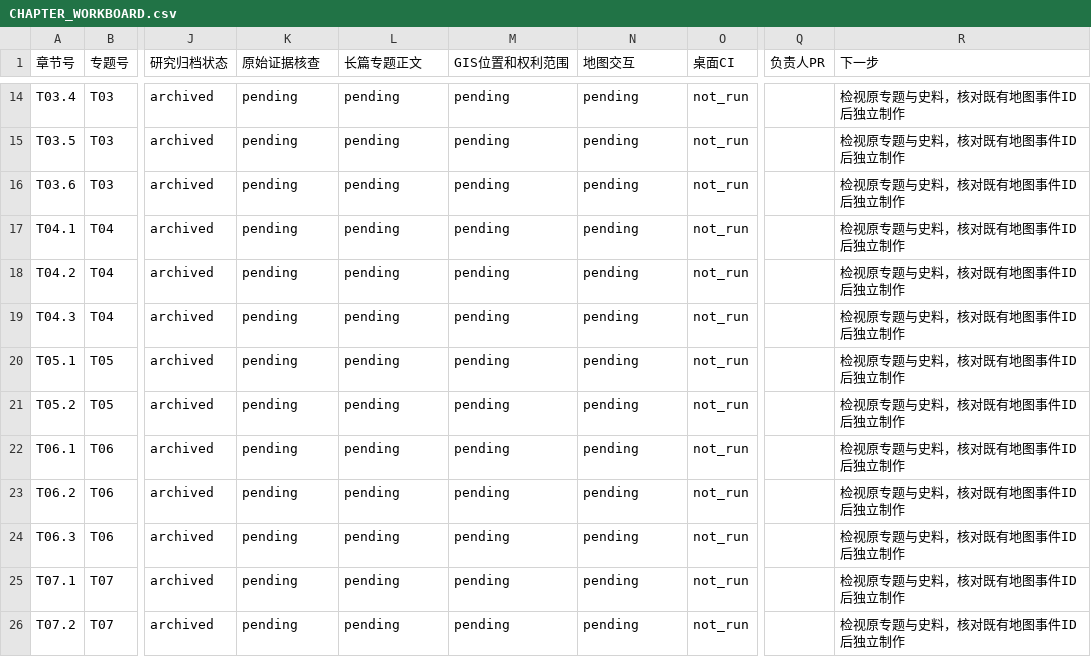
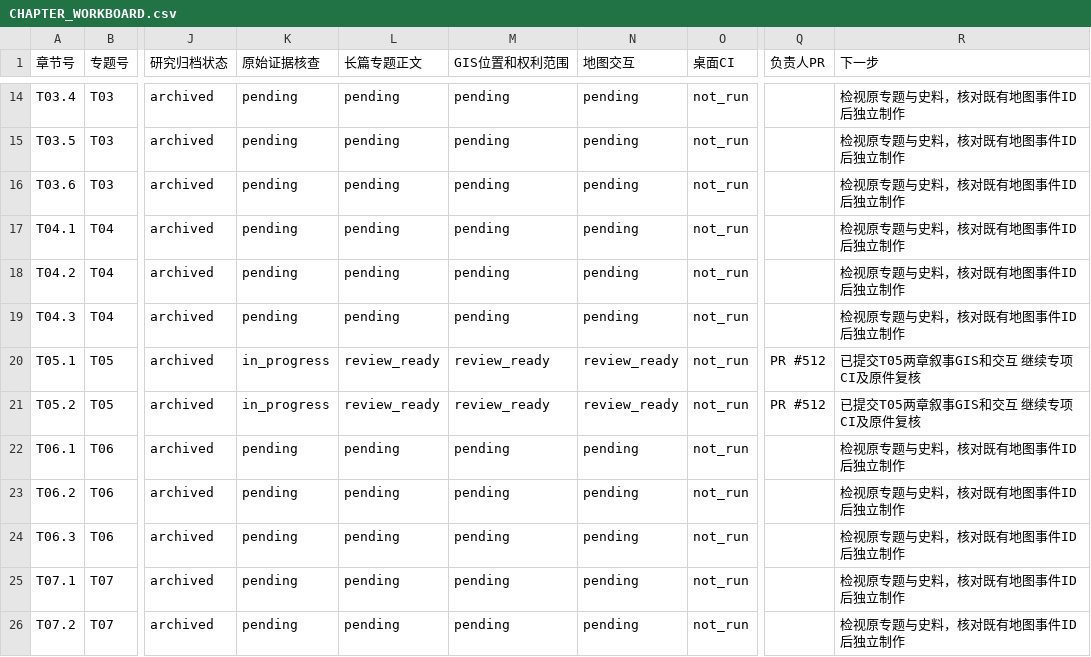
Before and after one commit to 1959124923wyz-sys/love-British-TV, a CSV file: research/19c/consolidated/CHAPTER_WORKBOARD.csv, drawn as a sheet; only a part is shown, gaps mark what is left out; the diff names each change by its address in the sheet, - before the commit and + after, or states it on an @@ line.

Commit message:
docs(19c): update T05 production workboards, long-term questions and archive progress

```diff
--- a/research/19c/consolidated/CHAPTER_WORKBOARD.csv
+++ b/research/19c/consolidated/CHAPTER_WORKBOARD.csv
-K20:K21 (原始证据核查): pending
+K20:K21 (原始证据核查): in_progress
-L20:L21 (长篇专题正文): pending
+L20:L21 (长篇专题正文): review_ready
-M20:M21 (GIS位置和权利范围): pending
+M20:M21 (GIS位置和权利范围): review_ready
-N20:N21 (地图交互): pending
+N20:N21 (地图交互): review_ready
-Q20:Q21 (负责人PR): (empty)
+Q20:Q21 (负责人PR): PR #512
-R20:R21 (下一步): 检视原专题与史料，核对既有地图事件ID后独立制作
+R20:R21 (下一步): 已提交T05两章叙事GIS和交互 继续专项CI及原件复核
```
Also changed, not shown: research/19c/consolidated/TOPIC_WORKBOARD.csv, 2 other files.
